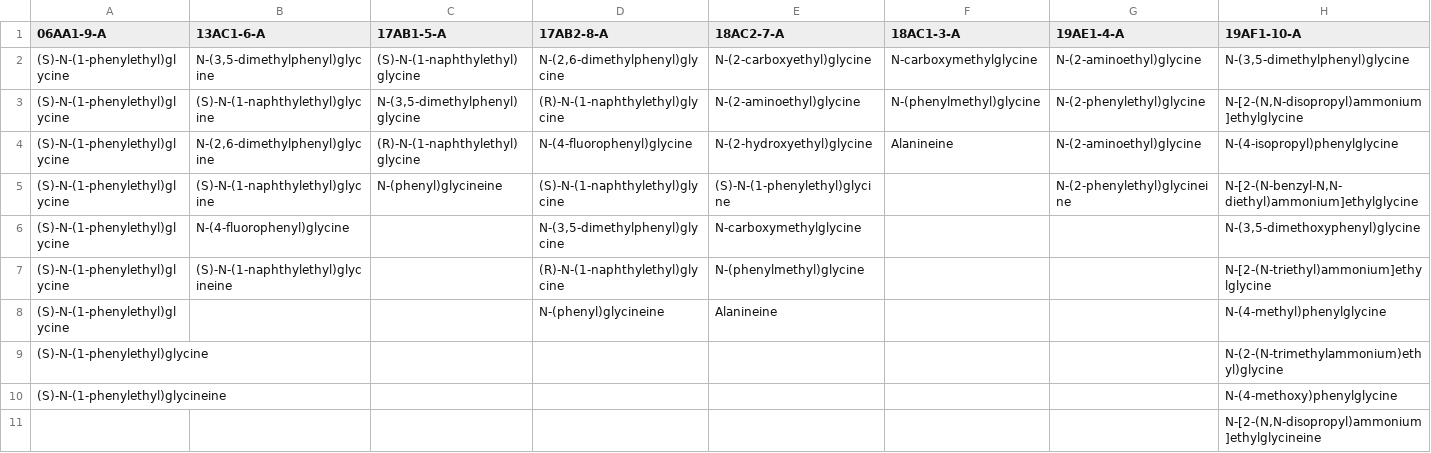
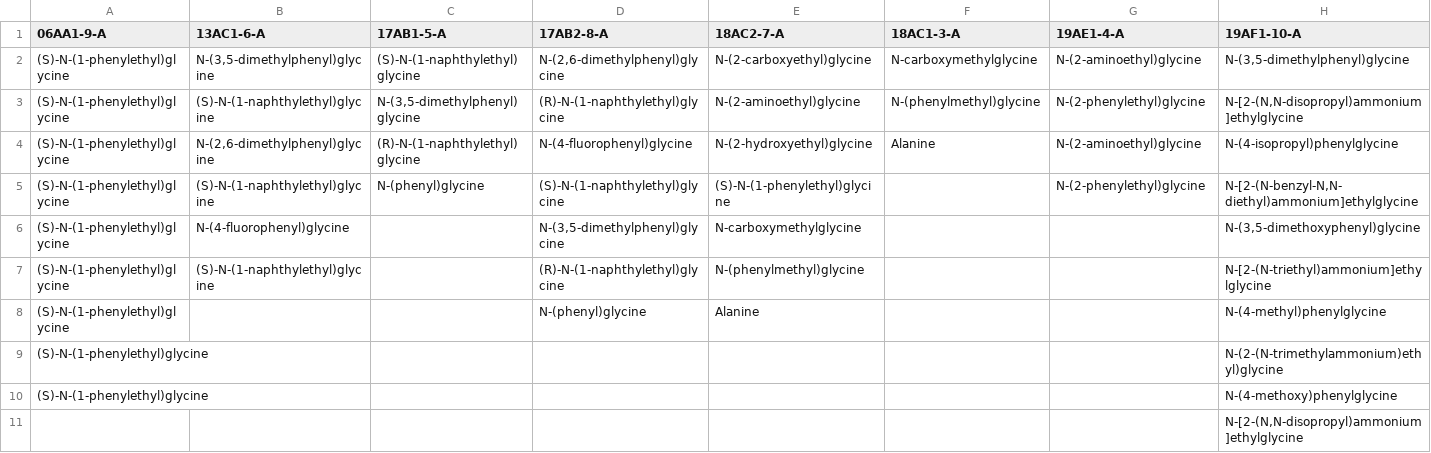
Before and after one commit to starwingc/peptoid_24summer, a CSV file: sequences.csv, drawn as a sheet.

```diff
--- a/sequences.csv
+++ b/sequences.csv
@@ -3,9 +3,9 @@
 (S)-N-(1-phenylethyl)glycine,(S)-N-(1-naphthylethyl)glycine,"N-(3,5-dimethylphenyl)glycine",(R)-N-(1-naphthylethyl)glycine,N-(2-aminoethyl)glycine,N-(phenylmethyl)glycine,N-(2-phenylethyl)glycine,"N-[2-(N,N-disopropyl)ammonium]ethylglycine"
-(S)-N-(1-phenylethyl)glycine,"N-(2,6-dimethylphenyl)glycine",(R)-N-(1-naphthylethyl)glycine,N-(4-fluorophenyl)glycine,N-(2-hydroxyethyl)glycine,Alanineine,N-(2-aminoethyl)glycine,N-(4-isopropyl)phenylglycine
-(S)-N-(1-phenylethyl)glycine,(S)-N-(1-naphthylethyl)glycine,N-(phenyl)glycineine,(S)-N-(1-naphthylethyl)glycine,(S)-N-(1-phenylethyl)glycine,,N-(2-phenylethyl)glycineine,"N-[2-(N-benzyl-N,N-diethyl)ammonium]ethylglycine"
+(S)-N-(1-phenylethyl)glycine,"N-(2,6-dimethylphenyl)glycine",(R)-N-(1-naphthylethyl)glycine,N-(4-fluorophenyl)glycine,N-(2-hydroxyethyl)glycine,Alanine,N-(2-aminoethyl)glycine,N-(4-isopropyl)phenylglycine
+(S)-N-(1-phenylethyl)glycine,(S)-N-(1-naphthylethyl)glycine,N-(phenyl)glycine,(S)-N-(1-naphthylethyl)glycine,(S)-N-(1-phenylethyl)glycine,,N-(2-phenylethyl)glycine,"N-[2-(N-benzyl-N,N-diethyl)ammonium]ethylglycine"
 (S)-N-(1-phenylethyl)glycine,N-(4-fluorophenyl)glycine,,"N-(3,5-dimethylphenyl)glycine",N-carboxymethylglycine,,,"N-(3,5-dimethoxyphenyl)glycine"
-(S)-N-(1-phenylethyl)glycine,(S)-N-(1-naphthylethyl)glycineine,,(R)-N-(1-naphthylethyl)glycine,N-(phenylmethyl)glycine,,,N-[2-(N-triethyl)ammonium]ethylglycine
-(S)-N-(1-phenylethyl)glycine,,,N-(phenyl)glycineine,Alanineine,,,N-(4-methyl)phenylglycine
+(S)-N-(1-phenylethyl)glycine,(S)-N-(1-naphthylethyl)glycine,,(R)-N-(1-naphthylethyl)glycine,N-(phenylmethyl)glycine,,,N-[2-(N-triethyl)ammonium]ethylglycine
+(S)-N-(1-phenylethyl)glycine,,,N-(phenyl)glycine,Alanine,,,N-(4-methyl)phenylglycine
 (S)-N-(1-phenylethyl)glycine,,,,,,,N-(2-(N-trimethylammonium)ethyl)glycine
-(S)-N-(1-phenylethyl)glycineine,,,,,,,N-(4-methoxy)phenylglycine
-,,,,,,,"N-[2-(N,N-disopropyl)ammonium]ethylglycineine"
+(S)-N-(1-phenylethyl)glycine,,,,,,,N-(4-methoxy)phenylglycine
+,,,,,,,"N-[2-(N,N-disopropyl)ammonium]ethylglycine"
```
Also changed, not shown: clean_smiles.csv, 58 other files.
